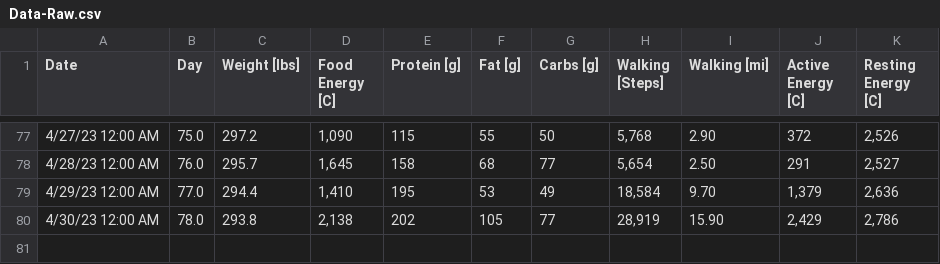
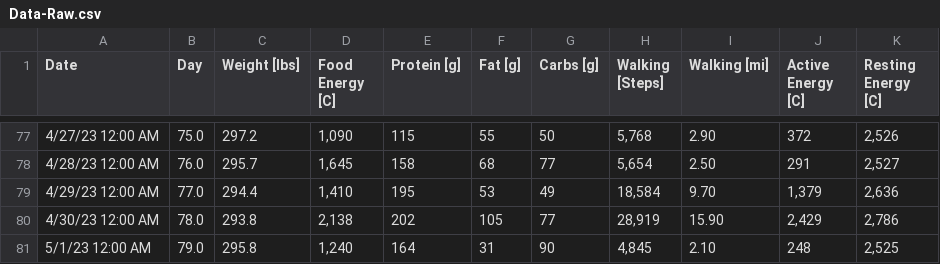
Before and after one commit to csp256/csp256.github.io, a CSV file: fitness/Data-Raw.csv, drawn as a sheet; only a part is shown, gaps mark what is left out; the diff names each change by its address in the sheet, - before the commit and + after, or states it on an @@ line.

```diff
--- a/fitness/Data-Raw.csv
+++ b/fitness/Data-Raw.csv
+row 81: 5/1/23 12:00 AM | 79.0 | 295.8 | 1,240 | 164 | 31 | 90 | 4,845 | 2.10 | 248 | 2,525
```
Also changed, not shown: 4 other files.
